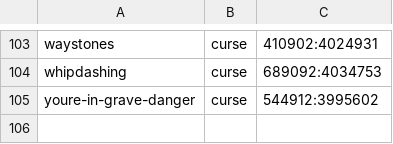
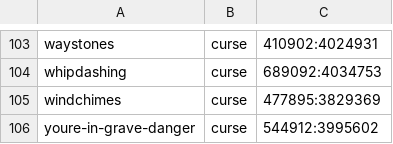
Before and after one commit to Crendgrim/DynamicCrosshairCompat, a CSV file: supported_mods.csv, drawn as a sheet; only a part is shown, gaps mark what is left out; the diff names each change by its address in the sheet, - before the commit and + after, or states it on an @@ line.

Commit message:
Add support for Windchimes

```diff
--- a/supported_mods.csv
+++ b/supported_mods.csv
+row 105: windchimes | curse | 477895:3829369
```
Also changed, not shown: 2 other files.
